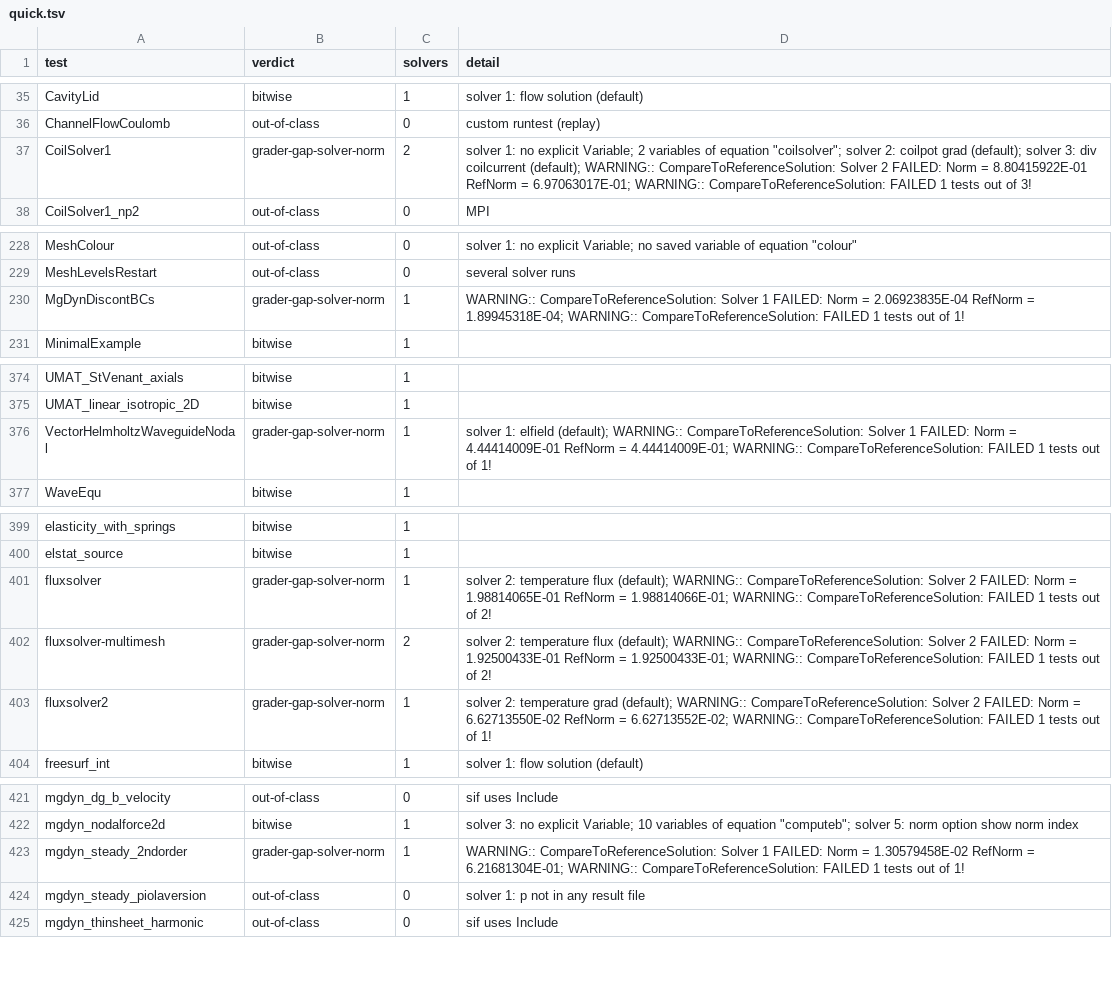
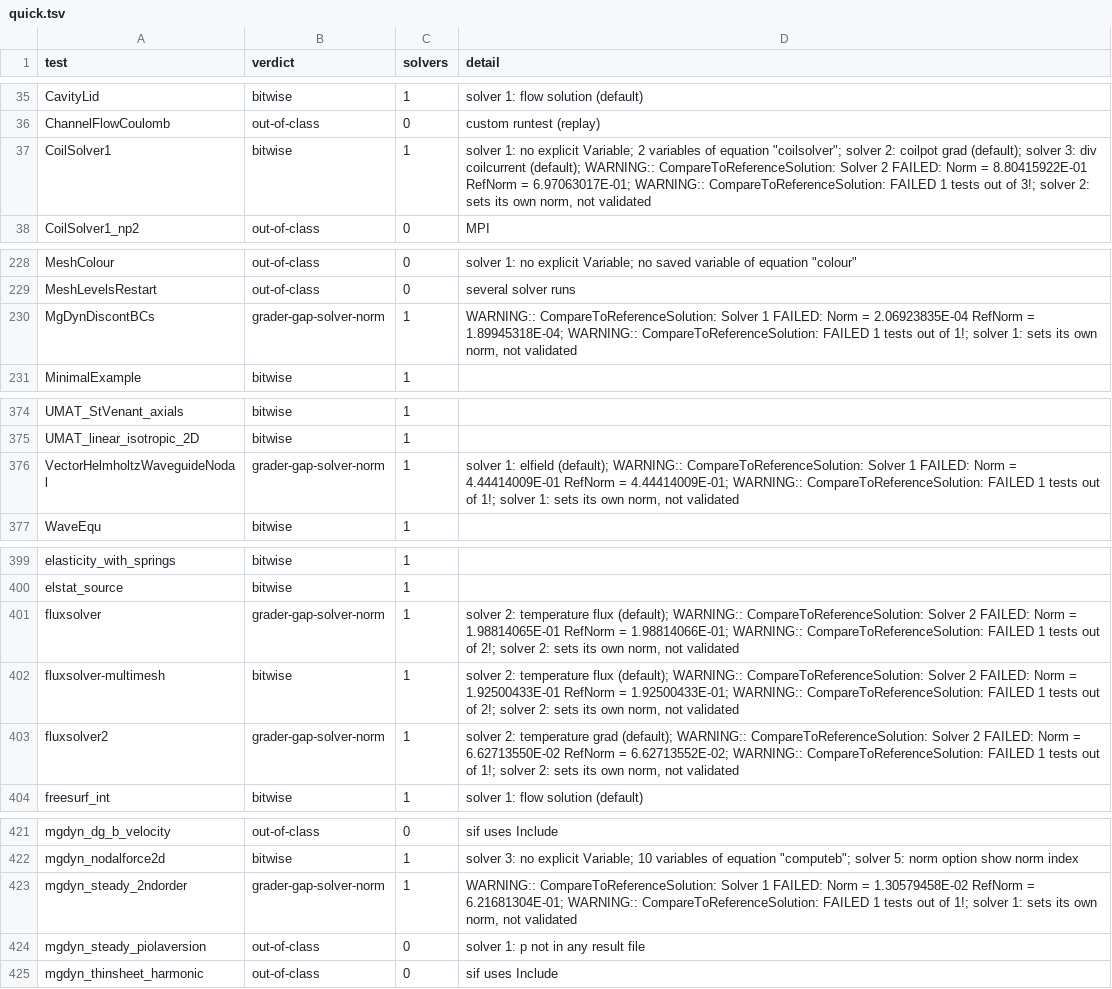
Before and after one commit to John-Cusack/elmer-rust, a TSV file: native/elmer-oracle/refnorm/quick.tsv, drawn as a sheet; only a part is shown, gaps mark what is left out.

Commit message:
elmer-oracle: refnorm results and README for the widened class (329 bitwise)

```diff
--- a/native/elmer-oracle/refnorm/quick.tsv
+++ b/native/elmer-oracle/refnorm/quick.tsv
@@ -36,3 +36,3 @@ CavityLid	bitwise	1	solver 1: flow solution (default)
 ChannelFlowCoulomb	out-of-class	0	custom runtest (replay)
-CoilSolver1	grader-gap-solver-norm	2	solver 1: no explicit Variable; 2 variables of equation "coilsolver"; solver 2: coilpot grad (default); solver 3: div coilcurrent (default); WARNING:: CompareToReferenceSolution: Solver 2 FAILED:  Norm = 8.80415922E-01  RefNorm = 6.97063017E-01; WARNING:: CompareToReferenceSolution: FAILED 1 tests out of 3!
+CoilSolver1	bitwise	1	solver 1: no explicit Variable; 2 variables of equation "coilsolver"; solver 2: coilpot grad (default); solver 3: div coilcurrent (default); WARNING:: CompareToReferenceSolution: Solver 2 FAILED:  Norm = 8.80415922E-01  RefNorm = 6.97063017E-01; WARNING:: CompareToReferenceSolution: FAILED 1 tests out of 3!; solver 2: sets its own norm, not validated
 CoilSolver1_np2	out-of-class	0	MPI
@@ -229,3 +229,3 @@ MeshColour	out-of-class	0	solver 1: no explicit Variable; no saved variable of e
 MeshLevelsRestart	out-of-class	0	several solver runs
-MgDynDiscontBCs	grader-gap-solver-norm	1	WARNING:: CompareToReferenceSolution: Solver 1 FAILED:  Norm = 2.06923835E-04  RefNorm = 1.89945318E-04; WARNING:: CompareToReferenceSolution: FAILED 1 tests out of 1!
+MgDynDiscontBCs	grader-gap-solver-norm	1	WARNING:: CompareToReferenceSolution: Solver 1 FAILED:  Norm = 2.06923835E-04  RefNorm = 1.89945318E-04; WARNING:: CompareToReferenceSolution: FAILED 1 tests out of 1!; solver 1: sets its own norm, not validated
 MinimalExample	bitwise	1	
@@ -375,3 +375,3 @@ UMAT_StVenant_axials	bitwise	1
 UMAT_linear_isotropic_2D	bitwise	1	
-VectorHelmholtzWaveguideNodal	grader-gap-solver-norm	1	solver 1: elfield (default); WARNING:: CompareToReferenceSolution: Solver 1 FAILED:  Norm = 4.44414009E-01  RefNorm = 4.44414009E-01; WARNING:: CompareToReferenceSolution: FAILED 1 tests out of 1!
+VectorHelmholtzWaveguideNodal	grader-gap-solver-norm	1	solver 1: elfield (default); WARNING:: CompareToReferenceSolution: Solver 1 FAILED:  Norm = 4.44414009E-01  RefNorm = 4.44414009E-01; WARNING:: CompareToReferenceSolution: FAILED 1 tests out of 1!; solver 1: sets its own norm, not validated
 WaveEqu	bitwise	1	
@@ -400,5 +400,5 @@ elasticity_with_springs	bitwise	1
 elstat_source	bitwise	1	
-fluxsolver	grader-gap-solver-norm	1	solver 2: temperature flux (default); WARNING:: CompareToReferenceSolution: Solver 2 FAILED:  Norm = 1.98814065E-01  RefNorm = 1.98814066E-01; WARNING:: CompareToReferenceSolution: FAILED 1 tests out of 2!
-fluxsolver-multimesh	grader-gap-solver-norm	2	solver 2: temperature flux (default); WARNING:: CompareToReferenceSolution: Solver 2 FAILED:  Norm = 1.92500433E-01  RefNorm = 1.92500433E-01; WARNING:: CompareToReferenceSolution: FAILED 1 tests out of 2!
-fluxsolver2	grader-gap-solver-norm	1	solver 2: temperature grad (default); WARNING:: CompareToReferenceSolution: Solver 2 FAILED:  Norm = 6.62713550E-02  RefNorm = 6.62713552E-02; WARNING:: CompareToReferenceSolution: FAILED 1 tests out of 1!
+fluxsolver	grader-gap-solver-norm	1	solver 2: temperature flux (default); WARNING:: CompareToReferenceSolution: Solver 2 FAILED:  Norm = 1.98814065E-01  RefNorm = 1.98814066E-01; WARNING:: CompareToReferenceSolution: FAILED 1 tests out of 2!; solver 2: sets its own norm, not validated
+fluxsolver-multimesh	bitwise	1	solver 2: temperature flux (default); WARNING:: CompareToReferenceSolution: Solver 2 FAILED:  Norm = 1.92500433E-01  RefNorm = 1.92500433E-01; WARNING:: CompareToReferenceSolution: FAILED 1 tests out of 2!; solver 2: sets its own norm, not validated
+fluxsolver2	grader-gap-solver-norm	1	solver 2: temperature grad (default); WARNING:: CompareToReferenceSolution: Solver 2 FAILED:  Norm = 6.62713550E-02  RefNorm = 6.62713552E-02; WARNING:: CompareToReferenceSolution: FAILED 1 tests out of 1!; solver 2: sets its own norm, not validated
 freesurf_int	bitwise	1	solver 1: flow solution (default)
@@ -422,3 +422,3 @@ mgdyn_dg_b_velocity	out-of-class	0	sif uses Include
 mgdyn_nodalforce2d	bitwise	1	solver 3: no explicit Variable; 10 variables of equation "computeb"; solver 5: norm option show norm index
-mgdyn_steady_2ndorder	grader-gap-solver-norm	1	WARNING:: CompareToReferenceSolution: Solver 1 FAILED:  Norm = 1.30579458E-02  RefNorm = 6.21681304E-01; WARNING:: CompareToReferenceSolution: FAILED 1 tests out of 1!
+mgdyn_steady_2ndorder	grader-gap-solver-norm	1	WARNING:: CompareToReferenceSolution: Solver 1 FAILED:  Norm = 1.30579458E-02  RefNorm = 6.21681304E-01; WARNING:: CompareToReferenceSolution: FAILED 1 tests out of 1!; solver 1: sets its own norm, not validated
 mgdyn_steady_piolaversion	out-of-class	0	solver 1: p not in any result file
```
Also changed, not shown: 2 other files.
